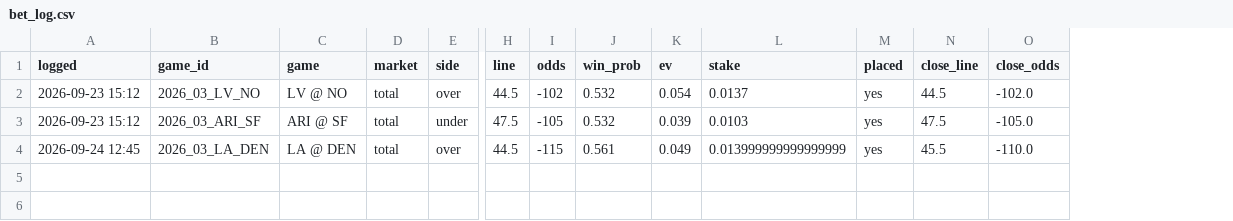
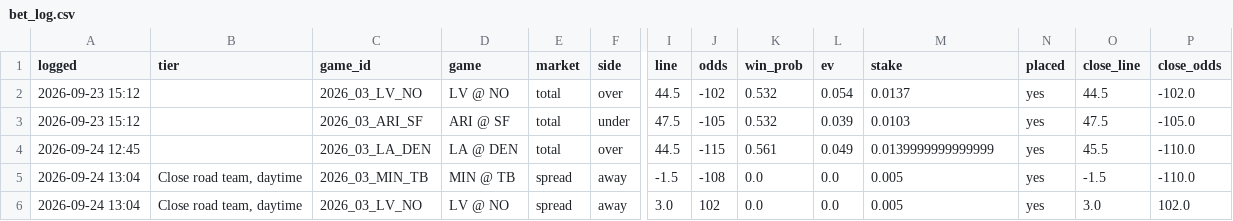
Before and after one commit to PatDyer12/First-one, a CSV file: betting/bet_log.csv, drawn as a sheet; only a part is shown, gaps mark what is left out; addresses are those after the commit; rows hold the shown columns only; the diff names each change by its address in the sheet, - before the commit and + after, or states it on an @@ line.

```diff
--- a/betting/bet_log.csv
+++ b/betting/bet_log.csv
+column B (tier), empty
-M4 (stake): 0.013999999999999999
+M4 (stake): 0.0139999999999999
+row 5: 2026-09-24 13:04 | Close road team, daytime | 2026_03_MIN_TB | MIN @ TB | spread | away | -1.5 | -108 | 0.0 | 0.0 | 0.005 | yes | -1.5 | -110.0
+row 6: 2026-09-24 13:04 | Close road team, daytime | 2026_03_LV_NO | LV @ NO | spread | away | 3.0 | 102 | 0.0 | 0.0 | 0.005 | yes | 3.0 | 102.0
```
Also changed, not shown: 9 other files.
